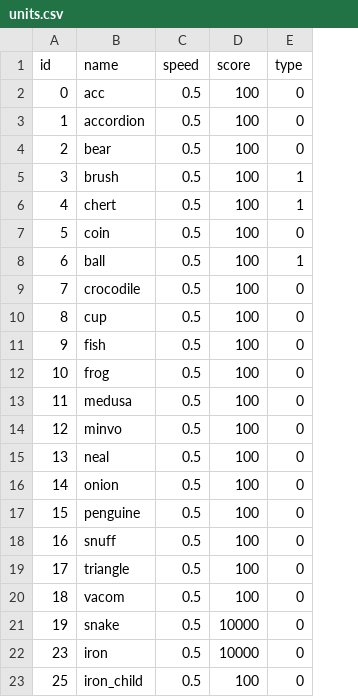
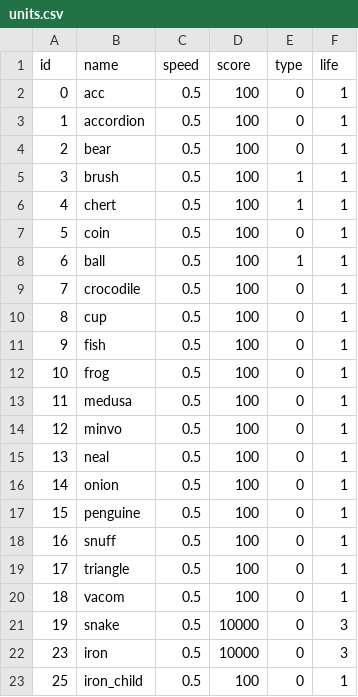
Before and after one commit to nonothing/Dyna-Blaster-cocos2dx, a CSV file: Resources/gamedata/units.csv, drawn as a sheet; the diff names each change by its address in the sheet, - before the commit and + after, or states it on an @@ line.

Commit message:
added life in unit data and fixed bugs with iron child

```diff
--- a/Resources/gamedata/units.csv
+++ b/Resources/gamedata/units.csv
+column F (life), rows 2-23: 1 | 1 | 1 | 1 | 1 | 1 | 1 | 1 | 1 | 1 | 1 | 1 | 1 | 1 | 1 | 1 | 1 | 1 | 1 | 3 | 3 | 1
```
Also changed, not shown: 10 other files.
